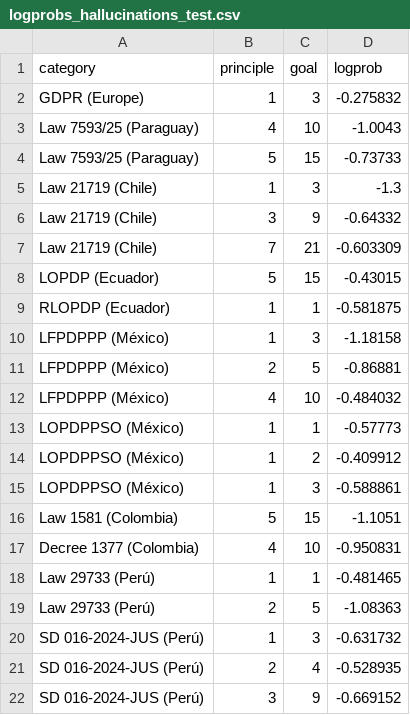
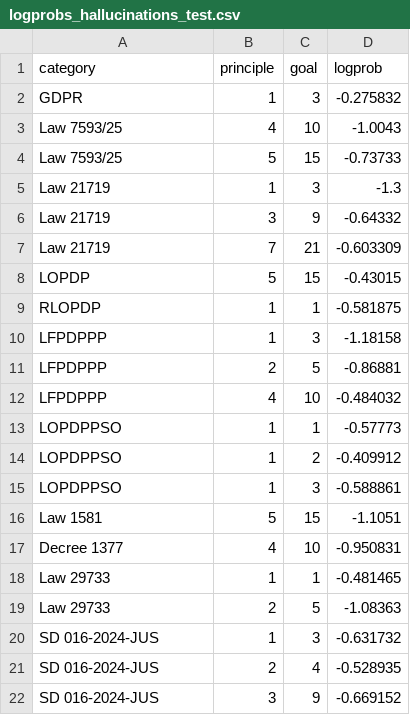
Before and after one commit to dcevallossalas/PrivacyAssessmentFrontend, a CSV file: Statistics/Hallucinations test/logprobs_hallucinations_test.csv, drawn as a sheet.

```diff
--- a/Statistics/Hallucinations test/logprobs_hallucinations_test.csv
+++ b/Statistics/Hallucinations test/logprobs_hallucinations_test.csv
@@ -1,22 +1,22 @@
 category,principle,goal,logprob
-GDPR (Europe),1,3,-0.275832
-Law 7593/25 (Paraguay),4,10,-1.0043
-Law 7593/25 (Paraguay),5,15,-0.73733
-Law 21719 (Chile),1,3,-1.3
-Law 21719 (Chile),3,9,-0.64332
-Law 21719 (Chile),7,21,-0.603309
-LOPDP (Ecuador),5,15,-0.43015
-RLOPDP (Ecuador),1,1,-0.581875
-LFPDPPP (México),1,3,-1.18158
-LFPDPPP (México),2,5,-0.86881
-LFPDPPP (México),4,10,-0.484032
-LOPDPPSO (México),1,1,-0.57773
-LOPDPPSO (México),1,2,-0.409912
-LOPDPPSO (México),1,3,-0.588861
-Law 1581 (Colombia),5,15,-1.1051
-Decree 1377 (Colombia),4,10,-0.950831
-Law 29733 (Perú),1,1,-0.481465
-Law 29733 (Perú),2,5,-1.08363
-SD 016-2024-JUS (Perú),1,3,-0.631732
-SD 016-2024-JUS (Perú),2,4,-0.528935
-SD 016-2024-JUS (Perú),3,9,-0.669152
+GDPR,1,3,-0.275832
+Law 7593/25,4,10,-1.0043
+Law 7593/25,5,15,-0.73733
+Law 21719,1,3,-1.3
+Law 21719,3,9,-0.64332
+Law 21719,7,21,-0.603309
+LOPDP,5,15,-0.43015
+RLOPDP,1,1,-0.581875
+LFPDPPP,1,3,-1.18158
+LFPDPPP,2,5,-0.86881
+LFPDPPP,4,10,-0.484032
+LOPDPPSO,1,1,-0.57773
+LOPDPPSO,1,2,-0.409912
+LOPDPPSO,1,3,-0.588861
+Law 1581,5,15,-1.1051
+Decree 1377,4,10,-0.950831
+Law 29733,1,1,-0.481465
+Law 29733,2,5,-1.08363
+SD 016-2024-JUS,1,3,-0.631732
+SD 016-2024-JUS,2,4,-0.528935
+SD 016-2024-JUS,3,9,-0.669152
```
Also changed, not shown: Statistics/Hallucinations train/logprobs_hallucinations_train.csv, Statistics/Regulations/logprobs.csv, 12 other files.
